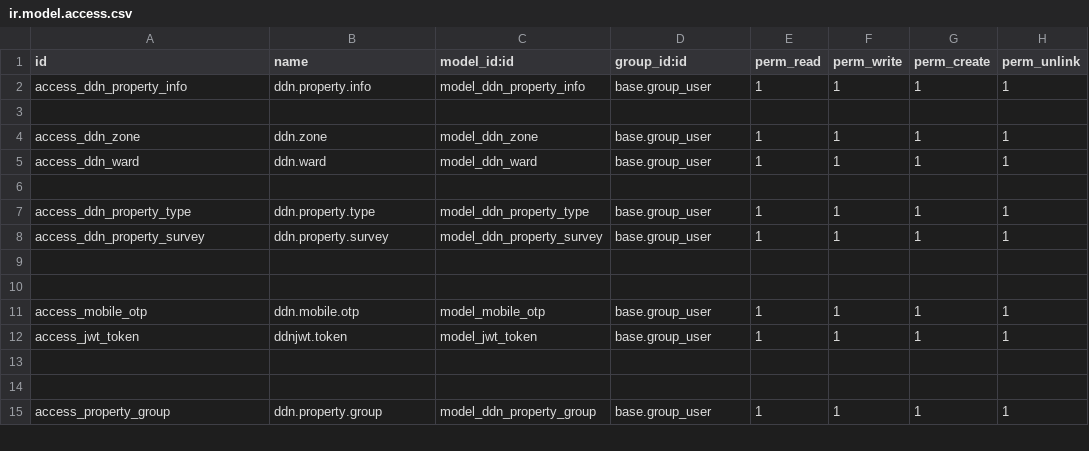
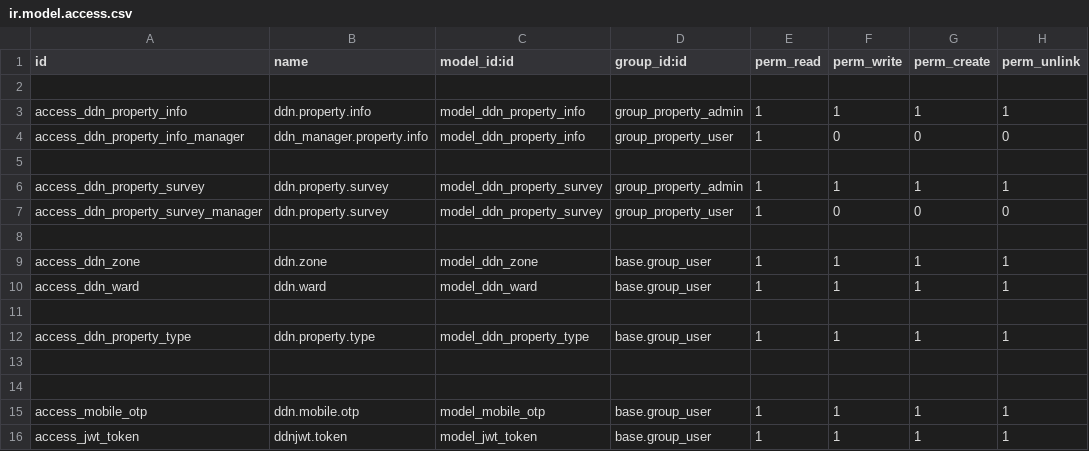
Before and after one commit to saurabhipro/bharatddn, a CSV file: bharat_ddn/security/ir.model.access.csv, drawn as a sheet; only a part is shown; the shorter side is filled out with more unchanged rows.

Commit message:
Department Admin and Admin rights + strategy module

```diff
--- a/bharat_ddn/security/ir.model.access.csv
+++ b/bharat_ddn/security/ir.model.access.csv
@@ -1,3 +1,8 @@
 id,name,model_id:id,group_id:id,perm_read,perm_write,perm_create,perm_unlink
-access_ddn_property_info,ddn.property.info,model_ddn_property_info,base.group_user,1,1,1,1
+
+access_ddn_property_info,ddn.property.info,model_ddn_property_info,group_property_admin,1,1,1,1
+access_ddn_property_info_manager,ddn_manager.property.info,model_ddn_property_info,group_property_user,1,0,0,0
+
+access_ddn_property_survey,ddn.property.survey,model_ddn_property_survey,group_property_admin,1,1,1,1
+access_ddn_property_survey_manager,ddn.property.survey,model_ddn_property_survey,group_property_user,1,0,0,0
 
@@ -7,3 +12,2 @@ access_ddn_ward,ddn.ward,model_ddn_ward,base.group_user,1,1,1,1
 access_ddn_property_type,ddn.property.type,model_ddn_property_type,base.group_user,1,1,1,1
-access_ddn_property_survey,ddn.property.survey,model_ddn_property_survey,base.group_user,1,1,1,1
 
```
Also changed, not shown: 9 other files.
